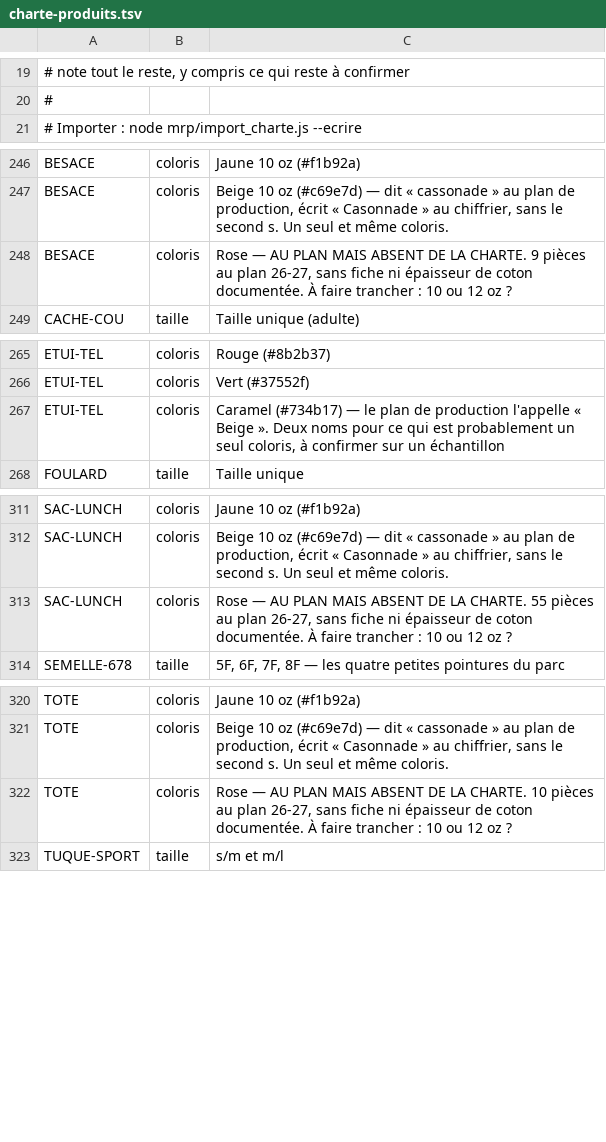
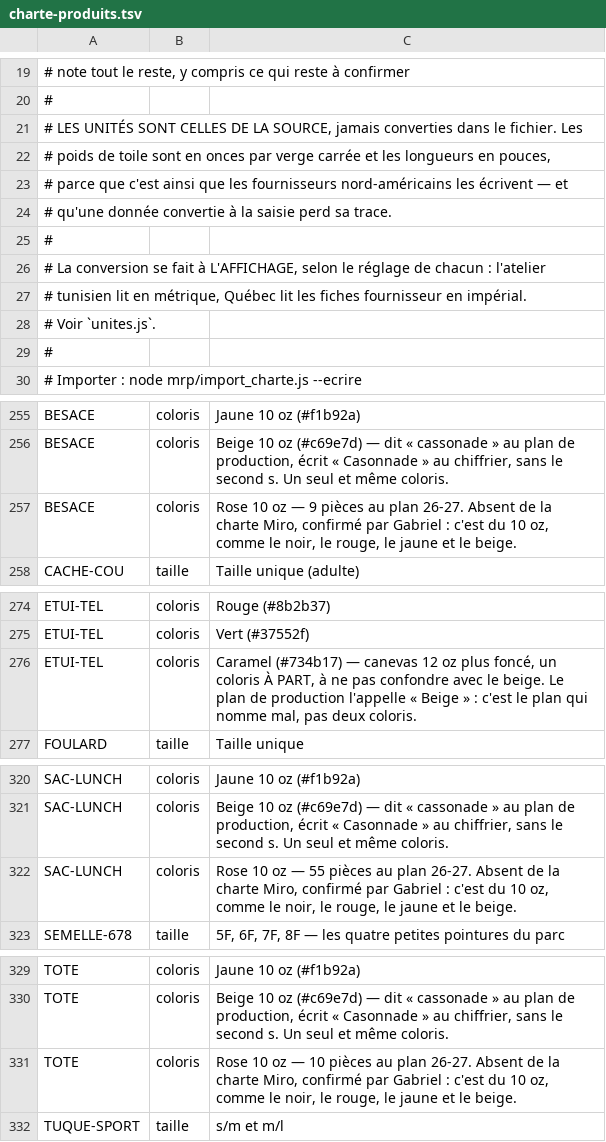
Before and after one commit to lasclay/missive-automations, a TSV file: mrp/donnees/charte-produits.tsv, drawn as a sheet; only a part is shown, gaps mark what is left out.

```diff
--- a/mrp/donnees/charte-produits.tsv
+++ b/mrp/donnees/charte-produits.tsv
@@ -20,2 +20,11 @@
 #
+# LES UNITÉS SONT CELLES DE LA SOURCE, jamais converties dans le fichier. Les
+# poids de toile sont en onces par verge carrée et les longueurs en pouces,
+# parce que c'est ainsi que les fournisseurs nord-américains les écrivent — et
+# qu'une donnée convertie à la saisie perd sa trace.
+#
+# La conversion se fait à L'AFFICHAGE, selon le réglage de chacun : l'atelier
+# tunisien lit en métrique, Québec lit les fiches fournisseur en impérial.
+# Voir `unites.js`.
+#
 # Importer : node mrp/import_charte.js --ecrire
@@ -247,3 +256,3 @@ BESACE	coloris	Jaune 10 oz (#f1b92a)
 BESACE	coloris	Beige 10 oz (#c69e7d) — dit « cassonade » au plan de production, écrit « Casonnade » au chiffrier, sans le second s. Un seul et même coloris.
-BESACE	coloris	Rose — AU PLAN MAIS ABSENT DE LA CHARTE. 9 pièces au plan 26-27, sans fiche ni épaisseur de coton documentée. À faire trancher : 10 ou 12 oz ?
+BESACE	coloris	Rose 10 oz — 9 pièces au plan 26-27. Absent de la charte Miro, confirmé par Gabriel : c'est du 10 oz, comme le noir, le rouge, le jaune et le beige.
 CACHE-COU	taille	Taille unique (adulte)
@@ -266,3 +275,3 @@ ETUI-TEL	coloris	Rouge (#8b2b37)
 ETUI-TEL	coloris	Vert (#37552f)
-ETUI-TEL	coloris	Caramel (#734b17) — le plan de production l'appelle « Beige ». Deux noms pour ce qui est probablement un seul coloris, à confirmer sur un échantillon
+ETUI-TEL	coloris	Caramel (#734b17) — canevas 12 oz plus foncé, un coloris À PART, à ne pas confondre avec le beige. Le plan de production l'appelle « Beige » : c'est le plan qui nomme mal, pas deux coloris.
 FOULARD	taille	Taille unique
@@ -312,3 +321,3 @@ SAC-LUNCH	coloris	Jaune 10 oz (#f1b92a)
 SAC-LUNCH	coloris	Beige 10 oz (#c69e7d) — dit « cassonade » au plan de production, écrit « Casonnade » au chiffrier, sans le second s. Un seul et même coloris.
-SAC-LUNCH	coloris	Rose — AU PLAN MAIS ABSENT DE LA CHARTE. 55 pièces au plan 26-27, sans fiche ni épaisseur de coton documentée. À faire trancher : 10 ou 12 oz ?
+SAC-LUNCH	coloris	Rose 10 oz — 55 pièces au plan 26-27. Absent de la charte Miro, confirmé par Gabriel : c'est du 10 oz, comme le noir, le rouge, le jaune et le beige.
 SEMELLE-678	taille	5F, 6F, 7F, 8F — les quatre petites pointures du parc
@@ -321,3 +330,3 @@ TOTE	coloris	Jaune 10 oz (#f1b92a)
 TOTE	coloris	Beige 10 oz (#c69e7d) — dit « cassonade » au plan de production, écrit « Casonnade » au chiffrier, sans le second s. Un seul et même coloris.
-TOTE	coloris	Rose — AU PLAN MAIS ABSENT DE LA CHARTE. 10 pièces au plan 26-27, sans fiche ni épaisseur de coton documentée. À faire trancher : 10 ou 12 oz ?
+TOTE	coloris	Rose 10 oz — 10 pièces au plan 26-27. Absent de la charte Miro, confirmé par Gabriel : c'est du 10 oz, comme le noir, le rouge, le jaune et le beige.
 TUQUE-SPORT	taille	s/m et m/l
```
Also changed, not shown: mrp/donnees/qualite-cotes.tsv, 10 other files.
